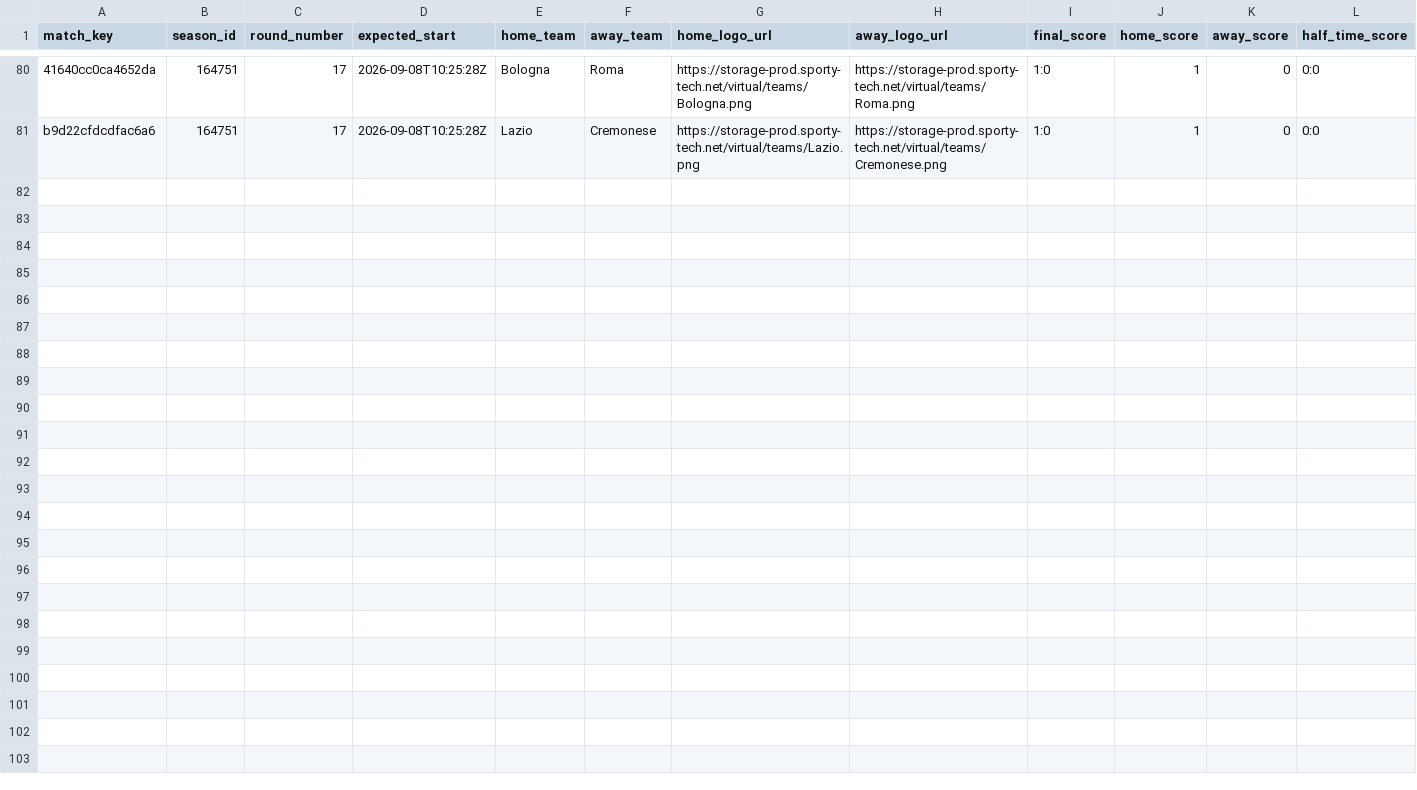
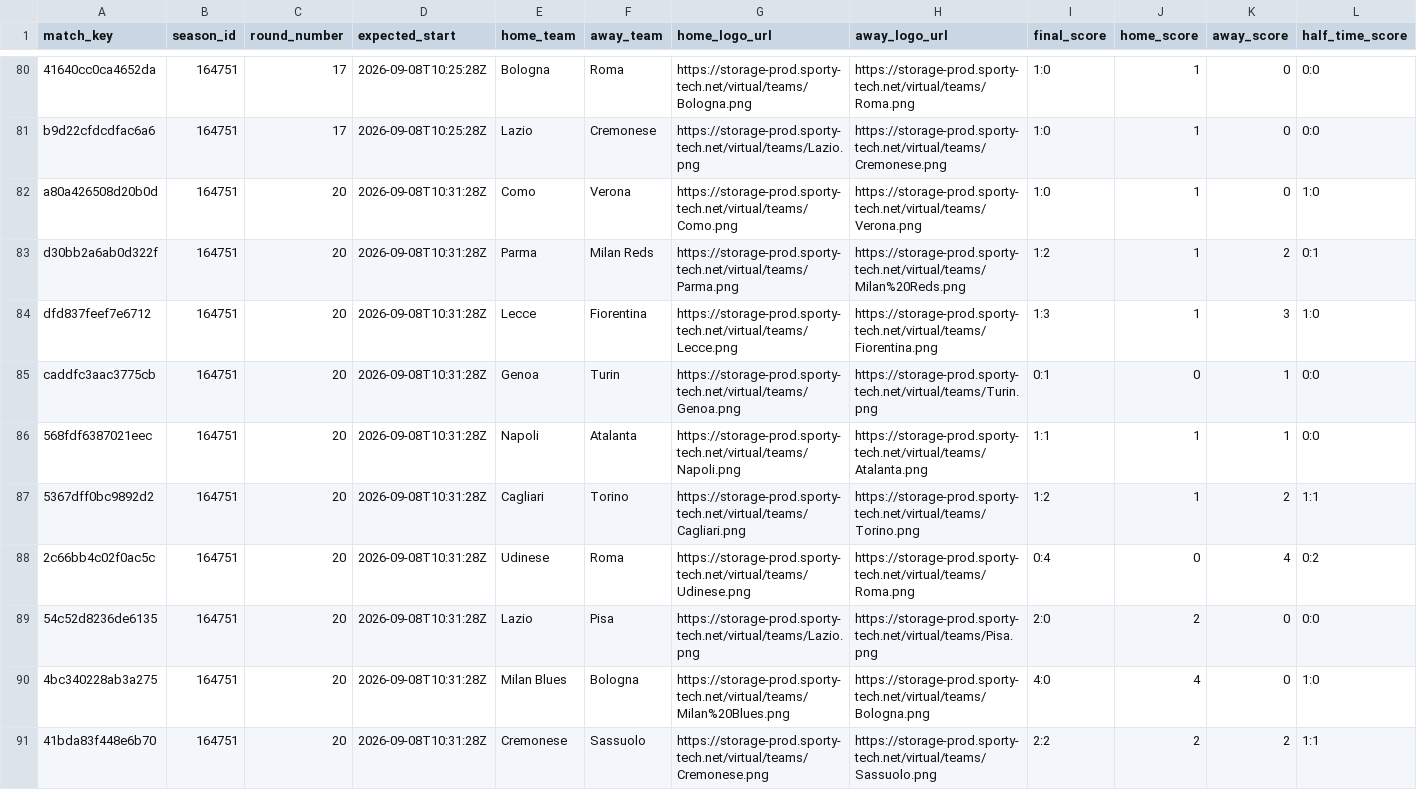
Before and after one commit to michaeldiary77-sys/virtual-leagues-collector, a CSV file: data/8036_italian-league/matches.csv, drawn as a sheet; only a part is shown, gaps mark what is left out; rows hold the shown columns only; the diff names each change by its address in the sheet, - before the commit and + after, or states it on an @@ line.

```diff
--- a/data/8036_italian-league/matches.csv
+++ b/data/8036_italian-league/matches.csv
+row 82: a80a426508d20b0d | 164751 | 20 | 2026-09-08T10:31:28Z | Como | Verona | https://storage-prod.sporty-tech.net/virtual/teams/Como.png | https://storage-prod.sporty-tech.net/virtual/teams/Verona.png | 1:0 | 1 | 0 | 1:0
+row 83: d30bb2a6ab0d322f | 164751 | 20 | 2026-09-08T10:31:28Z | Parma | Milan Reds | https://storage-prod.sporty-tech.net/virtual/teams/Parma.png | https://storage-prod.sporty-tech.net/virtual/teams/Milan%20Reds.png | 1:2 | 1 | 2 | 0:1
+row 84: dfd837feef7e6712 | 164751 | 20 | 2026-09-08T10:31:28Z | Lecce | Fiorentina | https://storage-prod.sporty-tech.net/virtual/teams/Lecce.png | https://storage-prod.sporty-tech.net/virtual/teams/Fiorentina.png | 1:3 | 1 | 3 | 1:0
+row 85: caddfc3aac3775cb | 164751 | 20 | 2026-09-08T10:31:28Z | Genoa | Turin | https://storage-prod.sporty-tech.net/virtual/teams/Genoa.png | https://storage-prod.sporty-tech.net/virtual/teams/Turin.png | 0:1 | 0 | 1 | 0:0
+row 86: 568fdf6387021eec | 164751 | 20 | 2026-09-08T10:31:28Z | Napoli | Atalanta | https://storage-prod.sporty-tech.net/virtual/teams/Napoli.png | https://storage-prod.sporty-tech.net/virtual/teams/Atalanta.png | 1:1 | 1 | 1 | 0:0
+row 87: 5367dff0bc9892d2 | 164751 | 20 | 2026-09-08T10:31:28Z | Cagliari | Torino | https://storage-prod.sporty-tech.net/virtual/teams/Cagliari.png | https://storage-prod.sporty-tech.net/virtual/teams/Torino.png | 1:2 | 1 | 2 | 1:1
+row 88: 2c66bb4c02f0ac5c | 164751 | 20 | 2026-09-08T10:31:28Z | Udinese | Roma | https://storage-prod.sporty-tech.net/virtual/teams/Udinese.png | https://storage-prod.sporty-tech.net/virtual/teams/Roma.png | 0:4 | 0 | 4 | 0:2
+row 89: 54c52d8236de6135 | 164751 | 20 | 2026-09-08T10:31:28Z | Lazio | Pisa | https://storage-prod.sporty-tech.net/virtual/teams/Lazio.png | https://storage-prod.sporty-tech.net/virtual/teams/Pisa.png | 2:0 | 2 | 0 | 0:0
+row 90: 4bc340228ab3a275 | 164751 | 20 | 2026-09-08T10:31:28Z | Milan Blues | Bologna | https://storage-prod.sporty-tech.net/virtual/teams/Milan%20Blues.png | https://storage-prod.sporty-tech.net/virtual/teams/Bologna.png | 4:0 | 4 | 0 | 1:0
+row 91: 41bda83f448e6b70 | 164751 | 20 | 2026-09-08T10:31:28Z | Cremonese | Sassuolo | https://storage-prod.sporty-tech.net/virtual/teams/Cremonese.png | https://storage-prod.sporty-tech.net/virtual/teams/Sassuolo.png | 2:2 | 2 | 2 | 1:1
```
Also changed, not shown: data/8035_english-league/matches.csv, data/8037_spanish-league/matches.csv, 40 other files.
